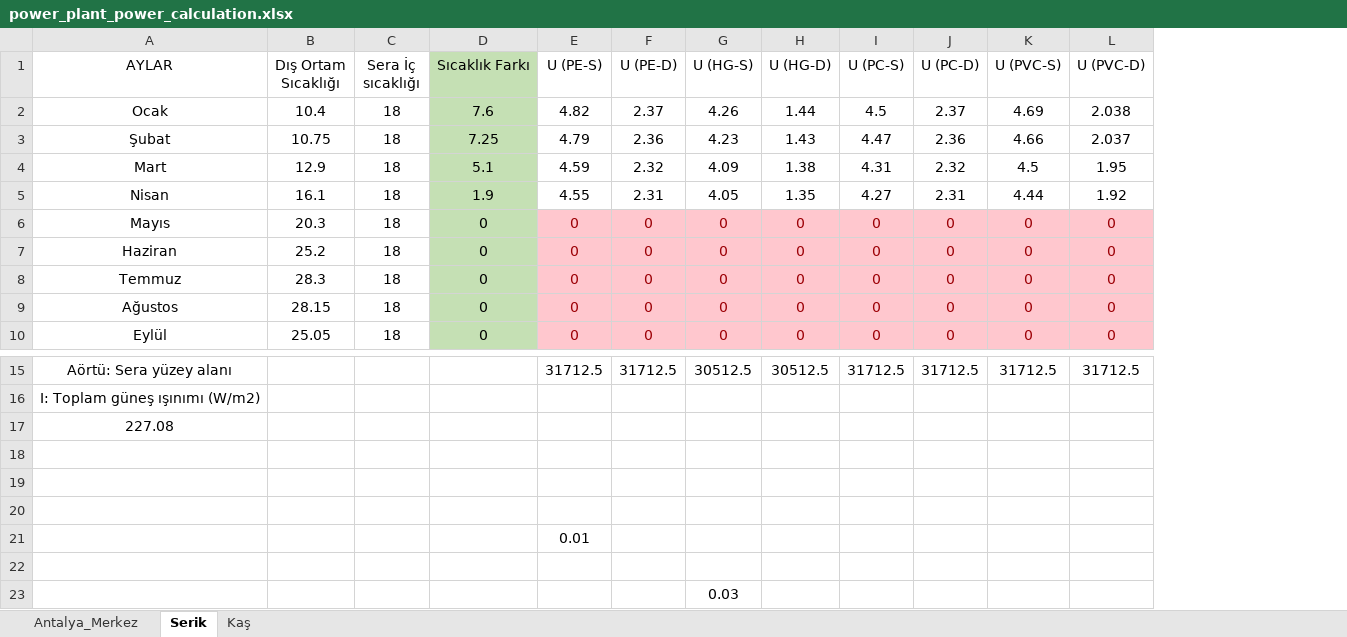
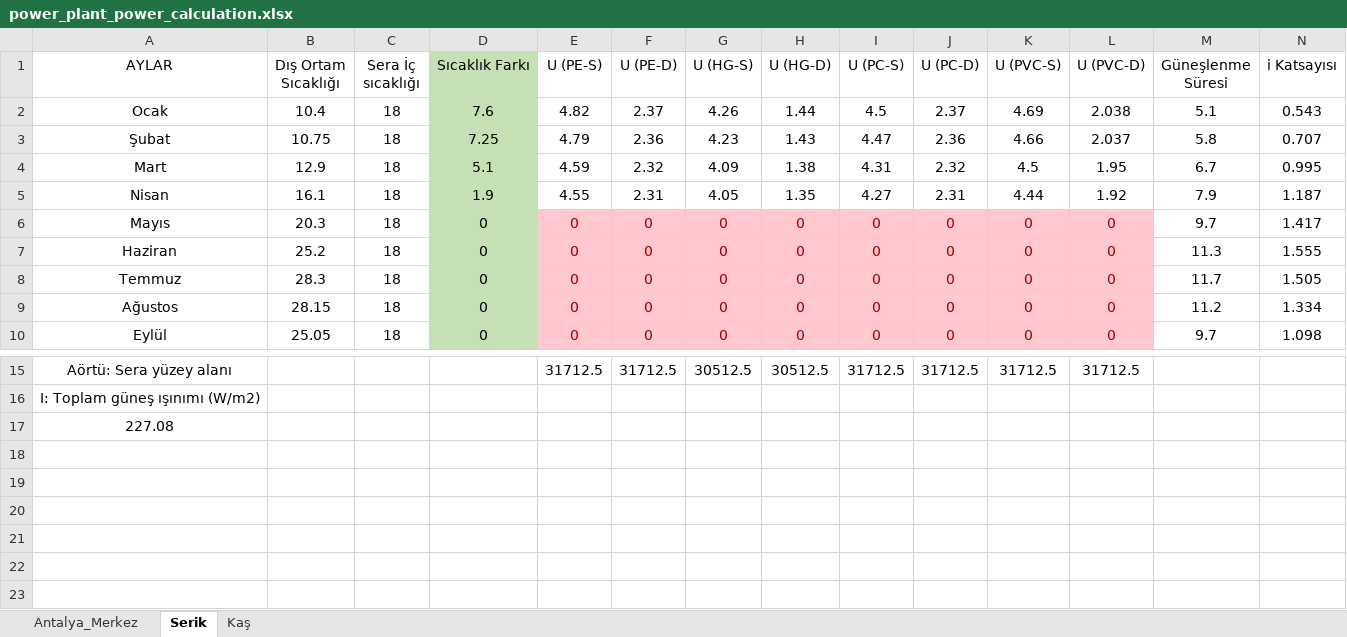
Before and after one commit to IANCAL-MECH/Depot, an Excel workbook: power_plant_power_calculation.xlsx, sheet Serik, drawn as a sheet; only a part is shown, gaps mark what is left out; values as stored, in another font and other column widths than the file's, no borders; table styles not drawn; removed rows and columns are numbered as before the commit, all else as after; the diff names each change by its address in the sheet, - before the commit and + after, or states it on an @@ line.

```diff
--- a/power_plant_power_calculation.xlsx (sheet Serik)
+++ b/power_plant_power_calculation.xlsx (sheet Serik)
+column M (Güneşlenme Süresi), rows 2-10: 5.1 | 5.8 | 6.7 | 7.9 | 9.7 | 11.3 | 11.7 | 11.2 | 9.7
+column N (i Katsayısı), rows 2-10: 0.543 | 0.707 | 0.995 | 1.187 | 1.417 | 1.555 | 1.505 | 1.334 | 1.098
-row 18: (empty)
-row 19: (empty)
-row 20: (empty)
-row 21:  |  |  |  | 0.01
-row 22: (empty)
-row 23:  |  |  |  |  |  | 0.03
```
Also changed, not shown: sheet Antalya_Merkez, sheet Kaş, charts or pictures, power_plant_power_calculated_Q_values_Antalya_Merkez.xlsx, power_plant_power_calculated_Q_values_Kaş.xlsx, 5 other files.
